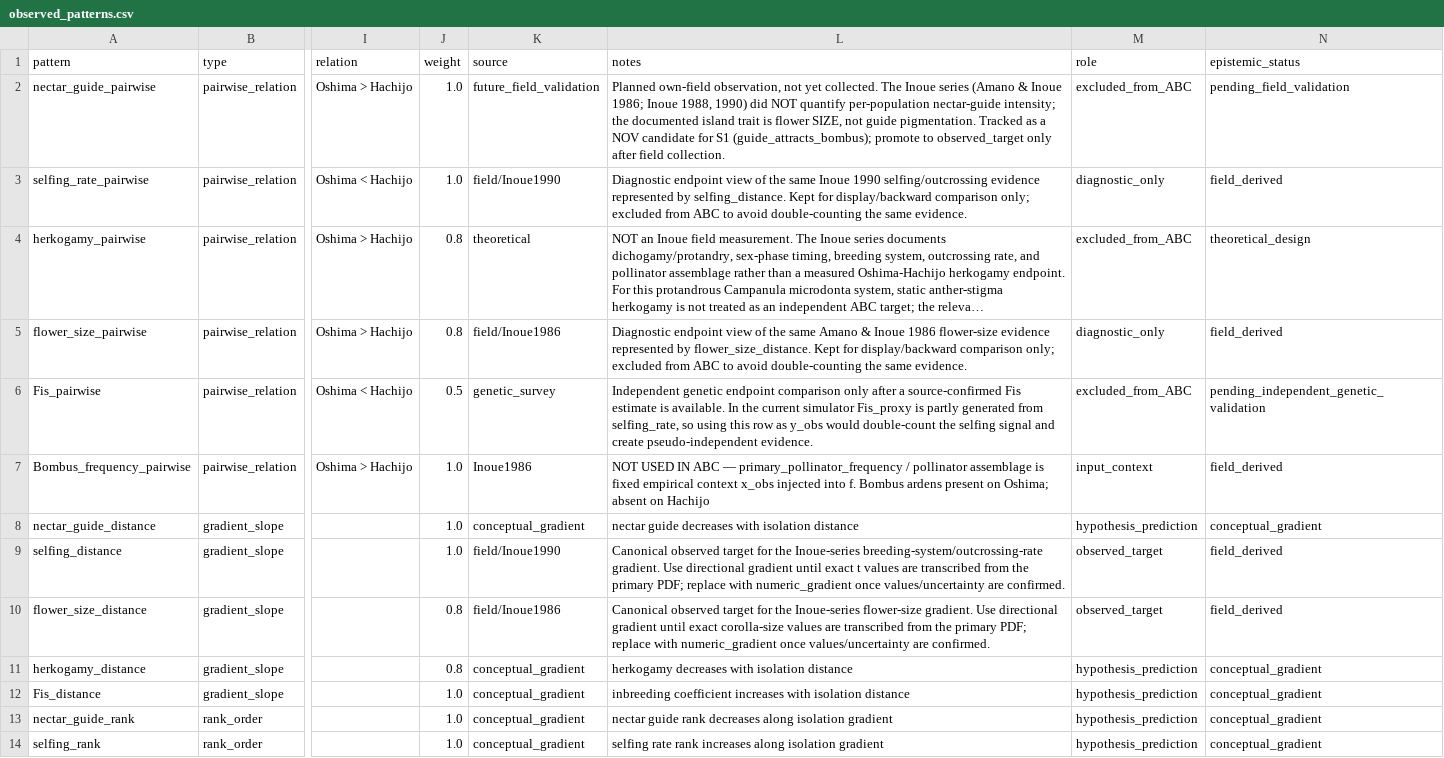
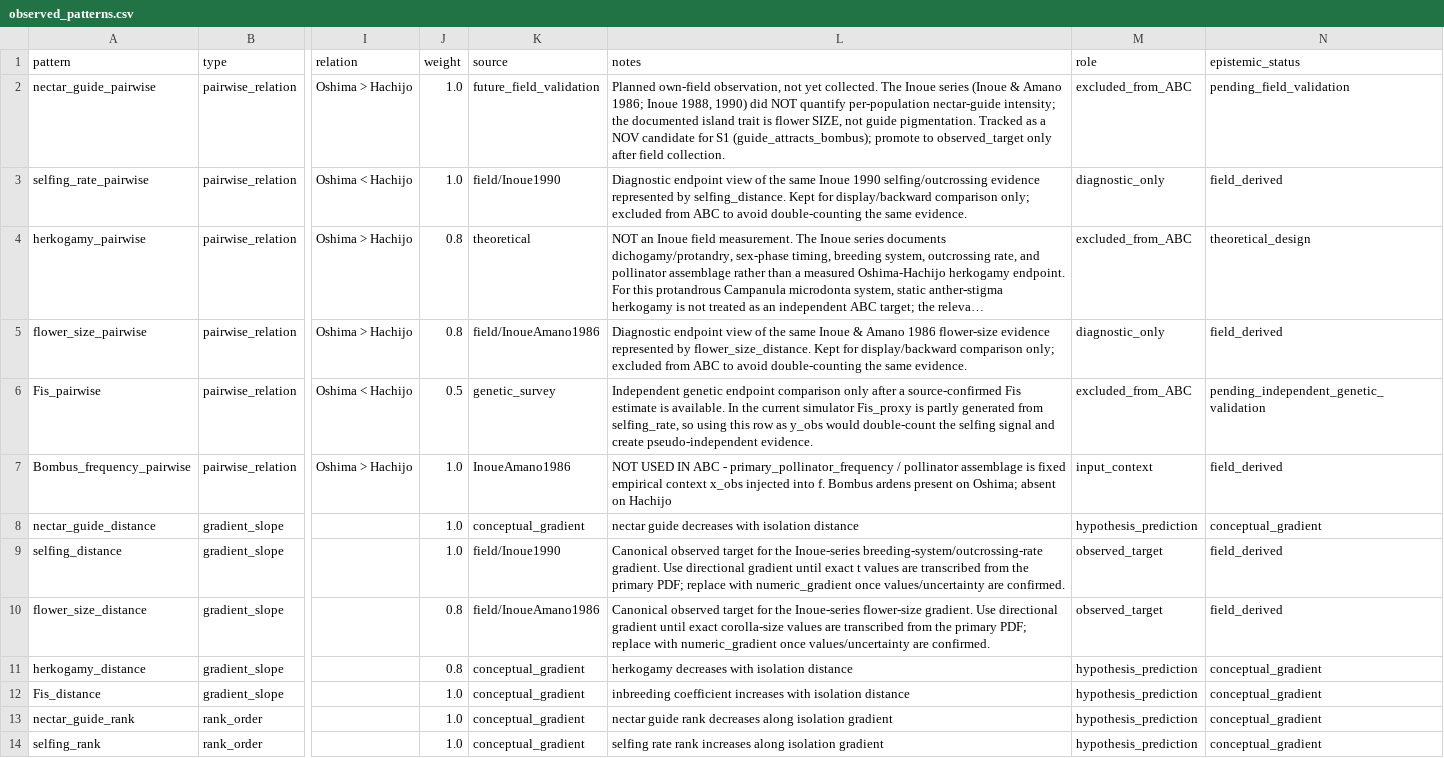
Before and after one commit to zuizui0223/microdonta, a CSV file: examples/campanula_izu/data/observed_patterns.csv, drawn as a sheet; only a part is shown, gaps mark what is left out; long unchanged cells end in …; the diff names each change by its address in the sheet, - before the commit and + after, or states it on an @@ line.

```diff
--- a/examples/campanula_izu/data/observed_patterns.csv
+++ b/examples/campanula_izu/data/observed_patterns.csv
-L2 (notes): …Inoue series (Amano & Inoue 1986; Inoue…
+L2 (notes): …Inoue series (Inoue & Amano 1986; Inoue…
-K5 (source): field/Inoue1986
+K5 (source): field/InoueAmano1986
-L5 (notes): …the same Amano & Inoue 1986 flower-size…
+L5 (notes): …the same Inoue & Amano 1986 flower-size…
-K7 (source): Inoue1986
+K7 (source): InoueAmano1986
-L7 (notes): …IN ABC — primary_pollinator_frequency /…
+L7 (notes): …IN ABC - primary_pollinator_frequency /…
-K10 (source): field/Inoue1986
+K10 (source): field/InoueAmano1986
```
Also changed, not shown: examples/campanula_izu/data/independent_observations.csv, 15 other files.
